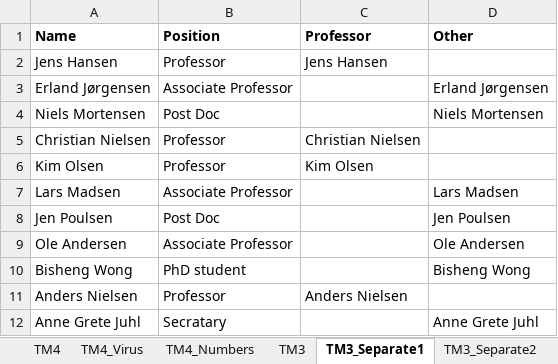
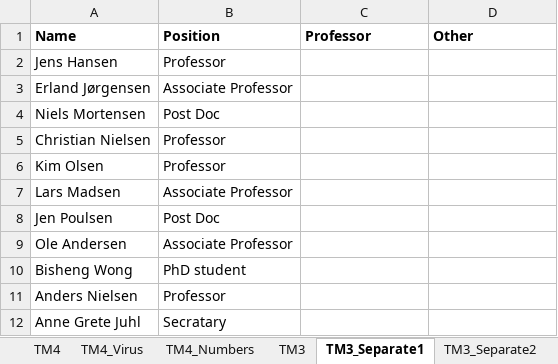
Before and after one commit to bss-osca/tfa, an Excel workbook: vba/vba-template.xlsm, sheet TM3_Separate1, drawn as a sheet; values as stored, in another font and other column widths than the file's, no borders; charts and pictures not drawn; the diff names each change by its address in the sheet, - before the commit and + after, or states it on an @@ line.

```diff
--- a/vba/vba-template.xlsm (sheet TM3_Separate1)
+++ b/vba/vba-template.xlsm (sheet TM3_Separate1)
-C2 (Professor): Jens Hansen
+C2 (Professor): (empty)
-D3 (Other): Erland Jørgensen
+D3 (Other): (empty)
-D4 (Other): Niels Mortensen
+D4 (Other): (empty)
-C5 (Professor): Christian Nielsen
+C5 (Professor): (empty)
-C6 (Professor): Kim Olsen
+C6 (Professor): (empty)
-D7 (Other): Lars Madsen
+D7 (Other): (empty)
-D8 (Other): Jen Poulsen
+D8 (Other): (empty)
-D9 (Other): Ole Andersen
+D9 (Other): (empty)
-D10 (Other): Bisheng Wong
+D10 (Other): (empty)
-C11 (Professor): Anders Nielsen
+C11 (Professor): (empty)
-D12 (Other): Anne Grete Juhl
+D12 (Other): (empty)
```
Also changed, not shown: charts or pictures.
